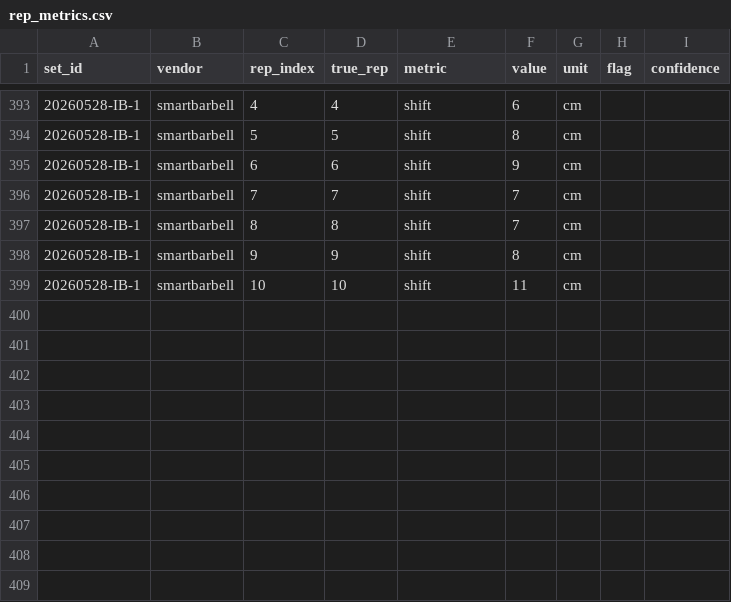
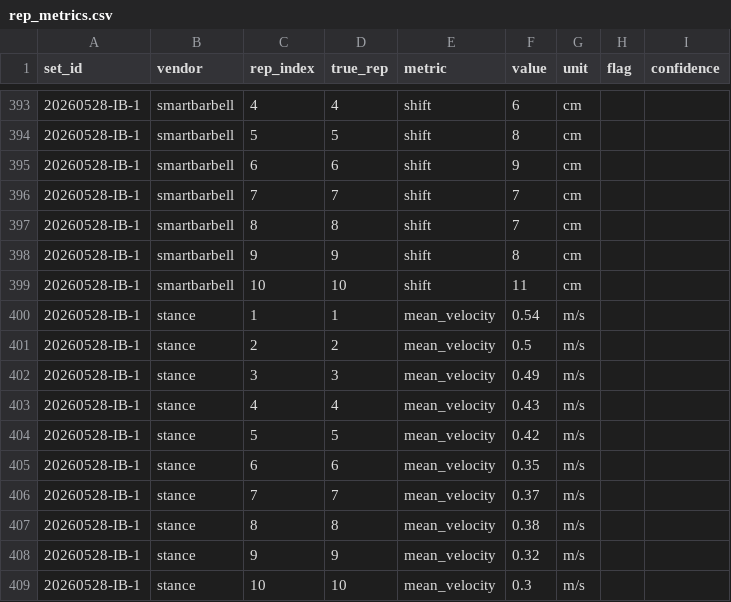
Before and after one commit to jimartter-git/vbt, a CSV file: dataset/rep_metrics.csv, drawn as a sheet; only a part is shown, gaps mark what is left out; the diff names each change by its address in the sheet, - before the commit and + after, or states it on an @@ line.

```diff
--- a/dataset/rep_metrics.csv
+++ b/dataset/rep_metrics.csv
+row 400: 20260528-IB-1 | stance | 1 | 1 | mean_velocity | 0.54 | m/s
+row 401: 20260528-IB-1 | stance | 2 | 2 | mean_velocity | 0.5 | m/s
+row 402: 20260528-IB-1 | stance | 3 | 3 | mean_velocity | 0.49 | m/s
+row 403: 20260528-IB-1 | stance | 4 | 4 | mean_velocity | 0.43 | m/s
+row 404: 20260528-IB-1 | stance | 5 | 5 | mean_velocity | 0.42 | m/s
+row 405: 20260528-IB-1 | stance | 6 | 6 | mean_velocity | 0.35 | m/s
+row 406: 20260528-IB-1 | stance | 7 | 7 | mean_velocity | 0.37 | m/s
+row 407: 20260528-IB-1 | stance | 8 | 8 | mean_velocity | 0.38 | m/s
+row 408: 20260528-IB-1 | stance | 9 | 9 | mean_velocity | 0.32 | m/s
+row 409: 20260528-IB-1 | stance | 10 | 10 | mean_velocity | 0.3 | m/s
```
Also changed, not shown: dataset/sets.csv.
